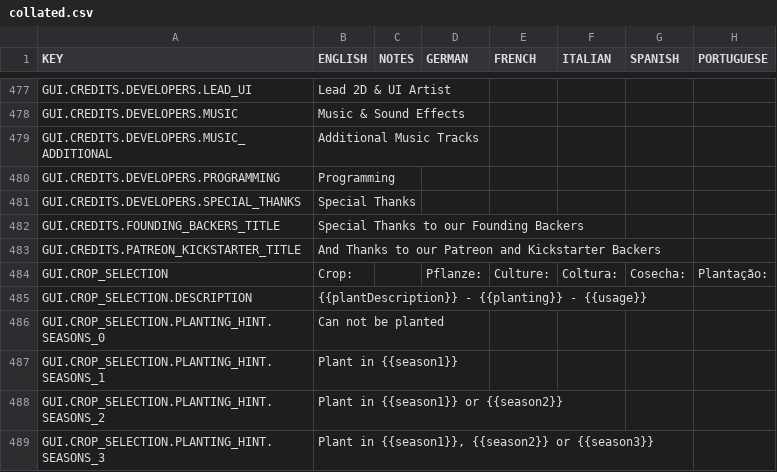
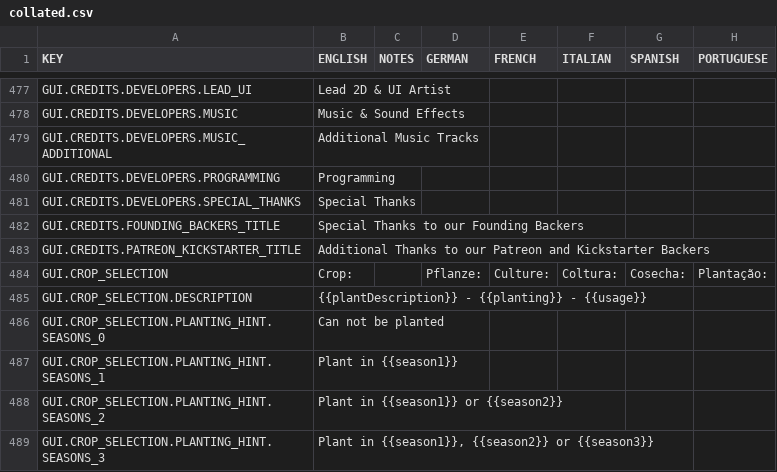
Before and after one commit to rossturner/mountaincore, a CSV file: core/assets/translations/collated.csv, drawn as a sheet; only a part is shown, gaps mark what is left out; the diff names each change by its address in the sheet, - before the commit and + after, or states it on an @@ line.

```diff
--- a/core/assets/translations/collated.csv
+++ b/core/assets/translations/collated.csv
-B483 (ENGLISH): And Thanks to…
+B483 (ENGLISH): Additional Thanks to…
```
Also changed, not shown: core/mods/base/translations/translations.csv, 5 other files.
